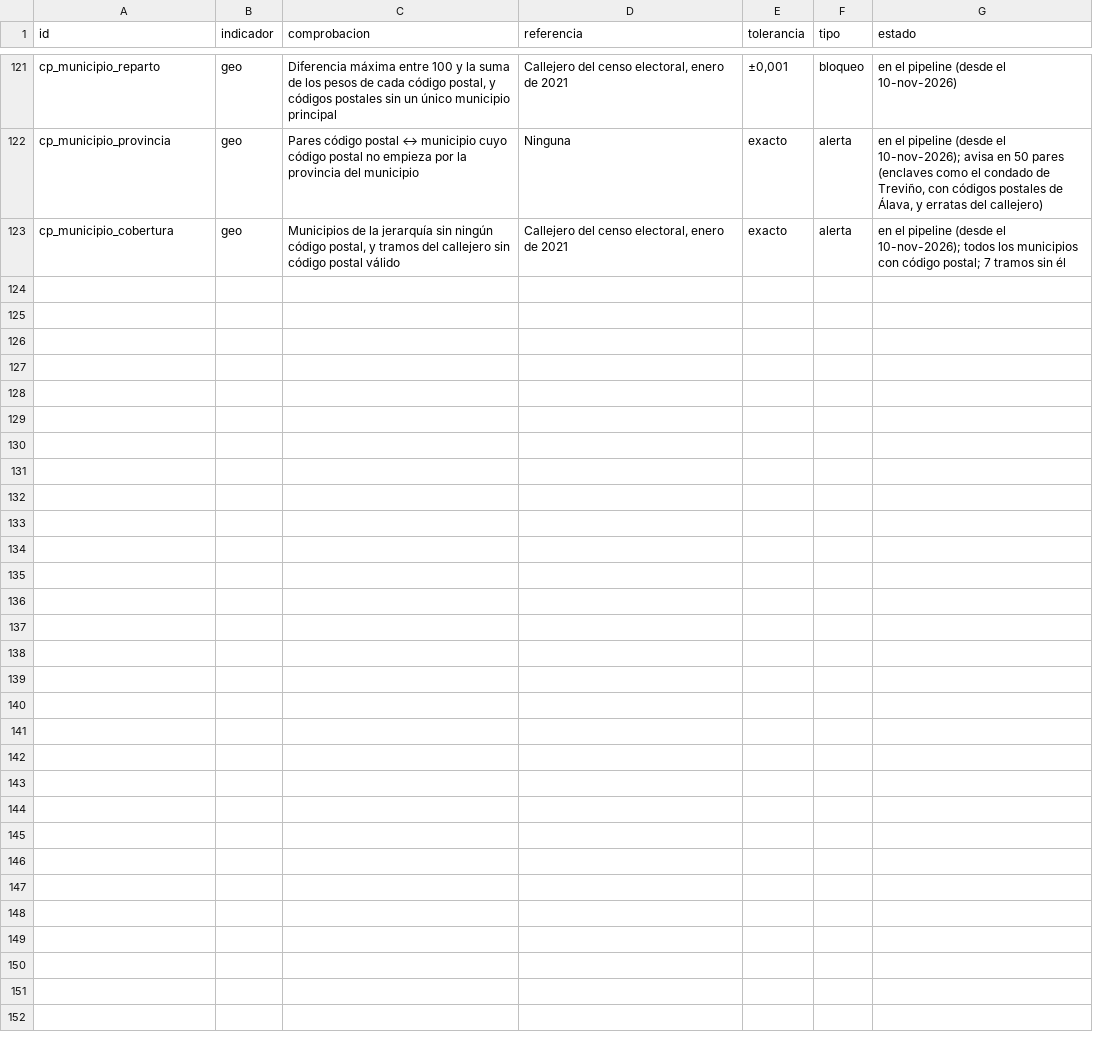
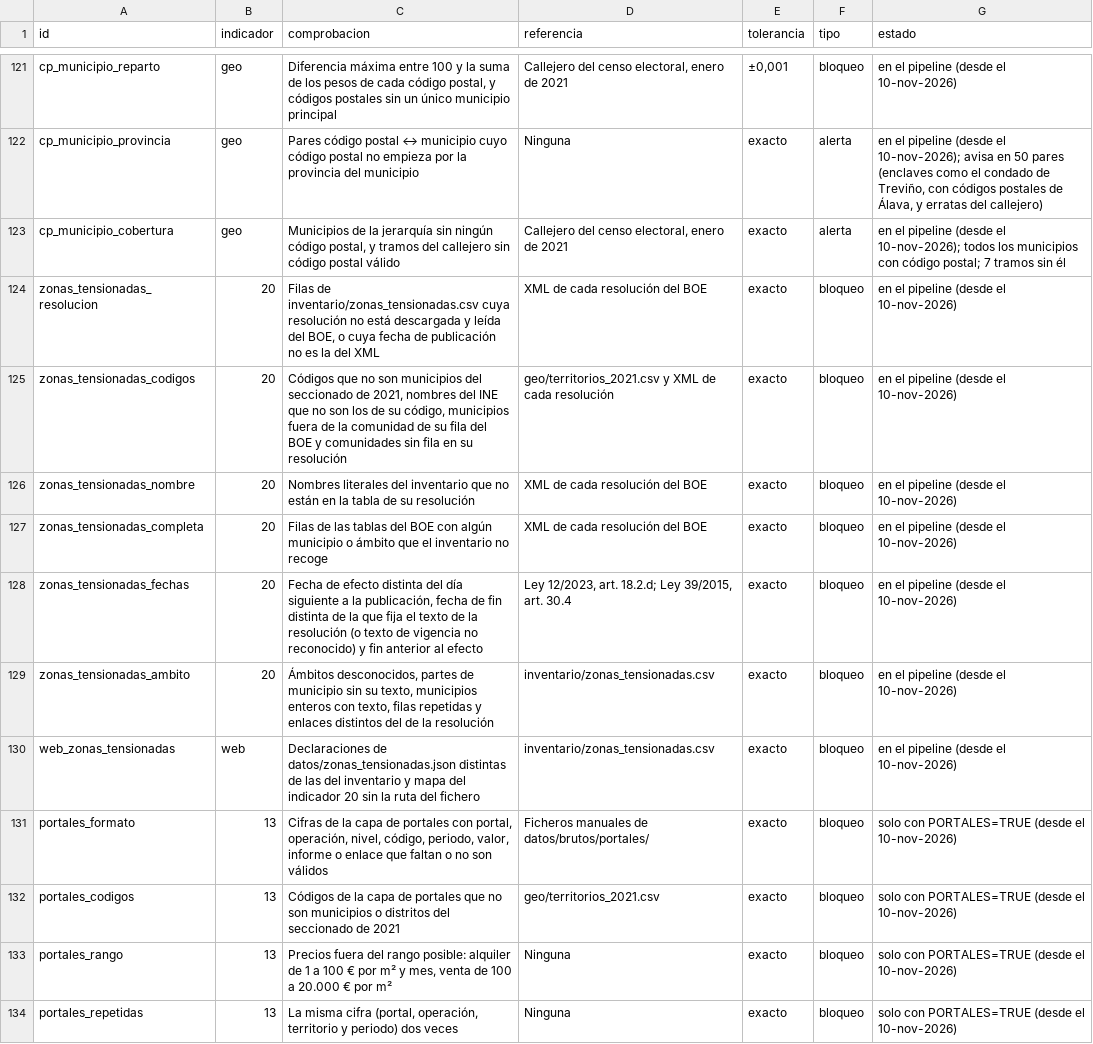
Before and after one commit to gastiaso/de-renta-en-renta, a CSV file: inventario/referencias_validacion.csv, drawn as a sheet; only a part is shown, gaps mark what is left out.

Commit message:
F5: zonas tensionadas (20), capa de portales (13) y mapas municipales (tarea 29)
- Indicador 20: las 10 resoluciones trimestrales del MIVAU en el BOE
  (Ley 12/2023, art. 18) en inventario/zonas_tensionadas.csv (321 filas,
  320 municipios), con compuerta contra el XML de cada resolución; tabla
  larga municipal de 2024 a 2026, situación a 31 de diciembre (2 todo el
  municipio, 1 una parte, 0 ninguna): 271, 304 y 320 declarados.
- Indicador 13: capa desmontable de precios de oferta (PORTALES=FALSE por
  defecto), lector del CSV manual, compuerta portales_*, corte
  oferta_privada y etiqueta «dato privado de oferta» en el mapa, la
  leyenda, la ficha, el CSV y el PNG; probada en los dos sentidos con
  datos inventados (pruebas/datos/). Sin datos reales.
- Web: mapas sin sección (nivel_minimo), de categorías y por grupo;
  declaraciones en la ficha del municipio; mapas de F4 (10, 12, 16, 17).
- Nota metodológica §7.8 y tabla larga (11.482.839 filas) en los dos
  idiomas; pruebas en R, node y navegador.
- Plan v0.39 (pregunta 46, propuestas por revisar), backlog, guía y CHANGELOG.

```diff
--- a/inventario/referencias_validacion.csv
+++ b/inventario/referencias_validacion.csv
@@ -123 +123,12 @@ cp_municipio_provincia,geo,Pares código postal ↔ municipio cuyo código posta
 cp_municipio_cobertura,geo,"Municipios de la jerarquía sin ningún código postal, y tramos del callejero sin código postal válido","Callejero del censo electoral, enero de 2021",exacto,alerta,en el pipeline (desde el 10-nov-2026); todos los municipios con código postal; 7 tramos sin él
+zonas_tensionadas_resolucion,20,"Filas de inventario/zonas_tensionadas.csv cuya resolución no está descargada y leída del BOE, o cuya fecha de publicación no es la del XML",XML de cada resolución del BOE,exacto,bloqueo,en el pipeline (desde el 10-nov-2026)
+zonas_tensionadas_codigos,20,"Códigos que no son municipios del seccionado de 2021, nombres del INE que no son los de su código, municipios fuera de la comunidad de su fila del BOE y comunidades sin fila en su resolución",geo/territorios_2021.csv y XML de cada resolución,exacto,bloqueo,en el pipeline (desde el 10-nov-2026)
+zonas_tensionadas_nombre,20,Nombres literales del inventario que no están en la tabla de su resolución,XML de cada resolución del BOE,exacto,bloqueo,en el pipeline (desde el 10-nov-2026)
+zonas_tensionadas_completa,20,Filas de las tablas del BOE con algún municipio o ámbito que el inventario no recoge,XML de cada resolución del BOE,exacto,bloqueo,en el pipeline (desde el 10-nov-2026)
+zonas_tensionadas_fechas,20,"Fecha de efecto distinta del día siguiente a la publicación, fecha de fin distinta de la que fija el texto de la resolución (o texto de vigencia no reconocido) y fin anterior al efecto","Ley 12/2023, art. 18.2.d; Ley 39/2015, art. 30.4",exacto,bloqueo,en el pipeline (desde el 10-nov-2026)
+zonas_tensionadas_ambito,20,"Ámbitos desconocidos, partes de municipio sin su texto, municipios enteros con texto, filas repetidas y enlaces distintos del de la resolución",inventario/zonas_tensionadas.csv,exacto,bloqueo,en el pipeline (desde el 10-nov-2026)
+web_zonas_tensionadas,web,Declaraciones de datos/zonas_tensionadas.json distintas de las del inventario y mapa del indicador 20 sin la ruta del fichero,inventario/zonas_tensionadas.csv,exacto,bloqueo,en el pipeline (desde el 10-nov-2026)
+portales_formato,13,"Cifras de la capa de portales con portal, operación, nivel, código, periodo, valor, informe o enlace que faltan o no son válidos",Ficheros manuales de datos/brutos/portales/,exacto,bloqueo,solo con PORTALES=TRUE (desde el 10-nov-2026)
+portales_codigos,13,Códigos de la capa de portales que no son municipios o distritos del seccionado de 2021,geo/territorios_2021.csv,exacto,bloqueo,solo con PORTALES=TRUE (desde el 10-nov-2026)
+portales_rango,13,"Precios fuera del rango posible: alquiler de 1 a 100 € por m² y mes, venta de 100 a 20.000 € por m²",Ninguna,exacto,bloqueo,solo con PORTALES=TRUE (desde el 10-nov-2026)
+portales_repetidas,13,"La misma cifra (portal, operación, territorio y periodo) dos veces",Ninguna,exacto,bloqueo,solo con PORTALES=TRUE (desde el 10-nov-2026)
```
Also changed, not shown: inventario/fuentes.csv, inventario/indicadores.csv, 34 other files.
